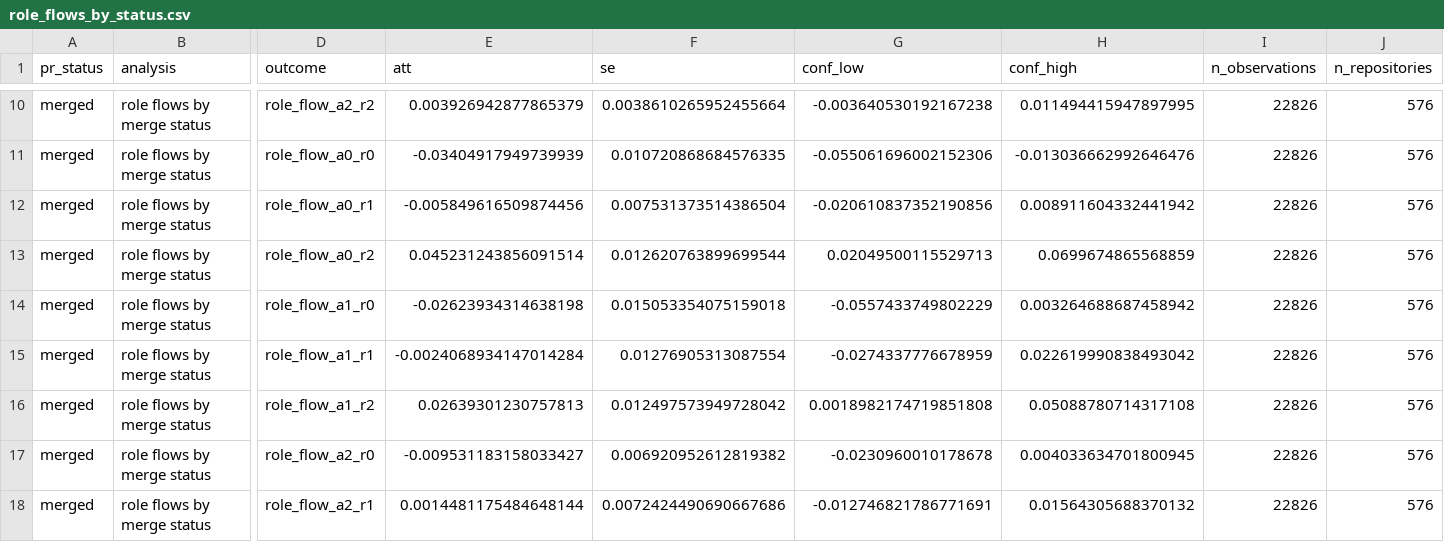
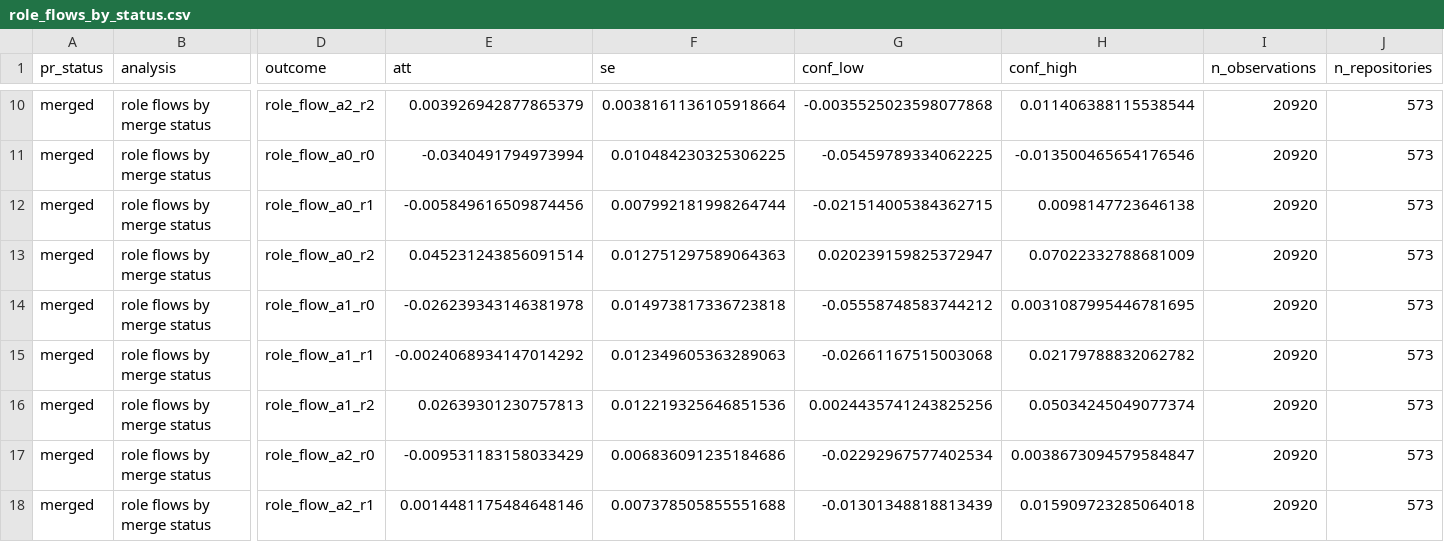
Before and after one commit to giovanni-parrillo/llms-software-production, a CSV file: output/role_flows_by_status.csv, drawn as a sheet; only a part is shown, gaps mark what is left out; the diff covers the shown part only; the diff names each change by its address in the sheet, - before the commit and + after, or states it on an @@ line.

```diff
--- a/output/role_flows_by_status.csv
+++ b/output/role_flows_by_status.csv
-F10 (se): 0.0038610265952455664
+F10 (se): 0.0038161136105918664
-G10 (conf_low): -0.003640530192167238
+G10 (conf_low): -0.0035525023598077868
-H10 (conf_high): 0.011494415947897995
+H10 (conf_high): 0.011406388115538544
-I10:I18 (n_observations): 22826
+I10:I18 (n_observations): 20920
-J10:J18 (n_repositories): 576
+J10:J18 (n_repositories): 573
-E11 (att): -0.03404917949739939
+E11 (att): -0.0340491794973994
-F11 (se): 0.010720868684576335
+F11 (se): 0.010484230325306225
-G11 (conf_low): -0.055061696002152306
+G11 (conf_low): -0.05459789334062225
-H11 (conf_high): -0.013036662992646476
+H11 (conf_high): -0.013500465654176546
-F12 (se): 0.007531373514386504
+F12 (se): 0.007992181998264744
-G12 (conf_low): -0.020610837352190856
+G12 (conf_low): -0.021514005384362715
-H12 (conf_high): 0.008911604332441942
+H12 (conf_high): 0.0098147723646138
-F13 (se): 0.012620763899699544
+F13 (se): 0.012751297589064363
-G13 (conf_low): 0.02049500115529713
+G13 (conf_low): 0.020239159825372947
-H13 (conf_high): 0.0699674865568859
+H13 (conf_high): 0.07022332788681009
-E14 (att): -0.02623934314638198
+E14 (att): -0.026239343146381978
-F14 (se): 0.015053354075159018
+F14 (se): 0.014973817336723818
-G14 (conf_low): -0.0557433749802229
+G14 (conf_low): -0.05558748583744212
-H14 (conf_high): 0.003264688687458942
+H14 (conf_high): 0.0031087995446781695
-E15 (att): -0.0024068934147014284
+E15 (att): -0.0024068934147014292
-F15 (se): 0.01276905313087554
+F15 (se): 0.012349605363289063
-G15 (conf_low): -0.0274337776678959
+G15 (conf_low): -0.02661167515003068
-H15 (conf_high): 0.022619990838493042
+H15 (conf_high): 0.02179788832062782
-F16 (se): 0.012497573949728042
+F16 (se): 0.012219325646851536
-G16 (conf_low): 0.0018982174719851808
+G16 (conf_low): 0.0024435741243825256
-H16 (conf_high): 0.05088780714317108
+H16 (conf_high): 0.05034245049077374
-E17 (att): -0.009531183158033427
+E17 (att): -0.009531183158033429
-F17 (se): 0.006920952612819382
+F17 (se): 0.006836091235184686
-G17 (conf_low): -0.0230960010178678
+G17 (conf_low): -0.02292967577402534
-H17 (conf_high): 0.004033634701800945
+H17 (conf_high): 0.0038673094579584847
-E18 (att): 0.0014481175484648144
+E18 (att): 0.0014481175484648146
-F18 (se): 0.0072424490690667686
+F18 (se): 0.007378505855551688
-G18 (conf_low): -0.012746821786771691
+G18 (conf_low): -0.01301348818813439
-H18 (conf_high): 0.01564305688370132
+H18 (conf_high): 0.015909723285064018
```
Also changed, not shown: 150 edited cells elsewhere in this file, output/dynamic_cs.csv, output/main_cs.csv, 8 other files.
